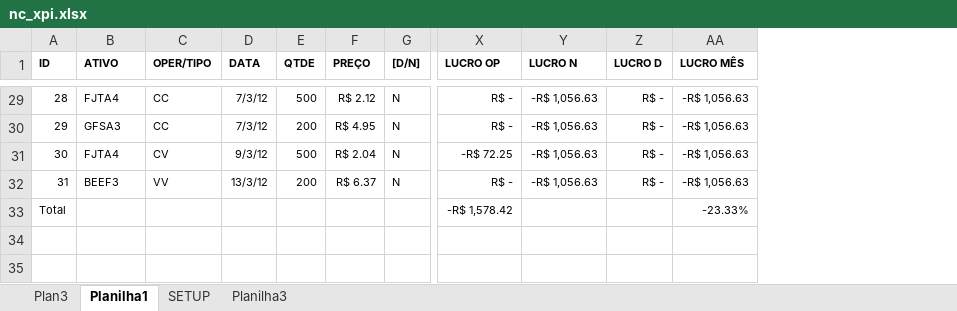
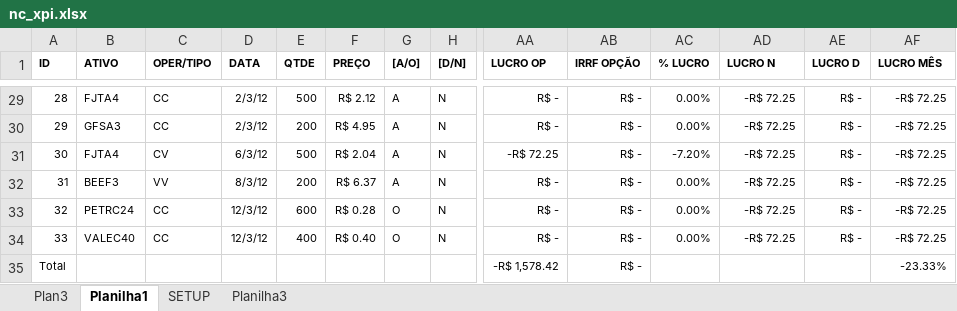
Before and after one commit to bengelbert/ifsc, an Excel workbook: stocks/nc_xpi.xlsx, sheet Planilha1, drawn as a sheet; only a part is shown, gaps mark what is left out; values as stored, in another font and other column widths than the file's, no borders; table styles not drawn; addresses are those after the commit; rows hold the shown columns only; the diff covers the shown part only; the diff names each change by its address in the sheet, - before the commit and + after, or states it on an @@ line.

```diff
--- a/stocks/nc_xpi.xlsx (sheet Planilha1)
+++ b/stocks/nc_xpi.xlsx (sheet Planilha1)
+column G ([A/O]), rows 29-32: all A
+column AB (IRRF OPÇÃO), rows 29-32: all R$ -; row 35: R$ -
+column AC (% LUCRO), rows 29-32: 0.00% | 0.00% | -7.20% | 0.00%
-D29:D30 (DATA): 7/3/12
+D29:D30 (DATA): 2/3/12
-AD29:AD32 (LUCRO N): -R$ 1,056.63
+AD29:AD32 (LUCRO N): -R$ 72.25
-AF29:AF32 (LUCRO MÊS): -R$ 1,056.63
+AF29:AF32 (LUCRO MÊS): -R$ 72.25
-D31 (DATA): 9/3/12
+D31 (DATA): 6/3/12
-D32 (DATA): 13/3/12
+D32 (DATA): 8/3/12
+row 33: 32 | PETRC24 | CC | 12/3/12 | 600 | R$ 0.28 | O | N | R$ - | R$ - | 0.00% | -R$ 72.25 | R$ - | -R$ 72.25
+row 34: 33 | VALEC40 | CC | 12/3/12 | 400 | R$ 0.40 | O | N | R$ - | R$ - | 0.00% | -R$ 72.25 | R$ - | -R$ 72.25
```
Also changed, not shown: 63 edited cells elsewhere in this sheet, sheet SETUP, formulas that keep their value, hidden cells, 1 other file.
